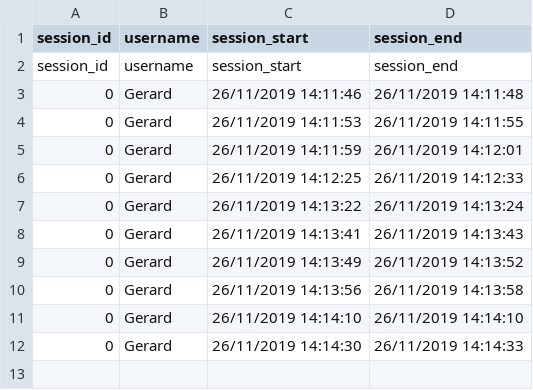
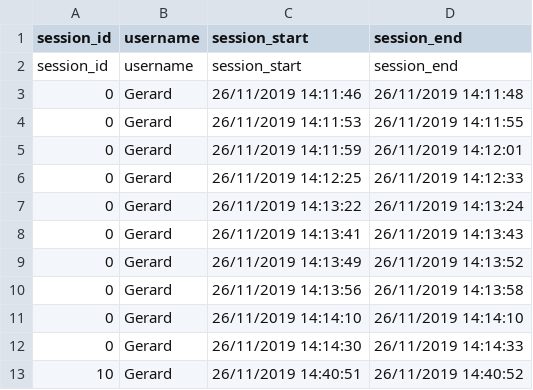
Before and after one commit to cumus/SuperCarAnalysis, a CSV file: SpaceInEditorBareBone_2019/Assets/Analysis/CSV_Files/sessions.csv, drawn as a sheet.

Commit message:
session_id done

```diff
--- a/SpaceInEditorBareBone_2019/Assets/Analysis/CSV_Files/sessions.csv
+++ b/SpaceInEditorBareBone_2019/Assets/Analysis/CSV_Files/sessions.csv
@@ -12 +12,2 @@ session_id;username;session_start;session_end
 0;Gerard;26/11/2019 14:14:30;26/11/2019 14:14:33
+10;Gerard;26/11/2019 14:40:51;26/11/2019 14:40:52
```
Also changed, not shown: 3 other files.
